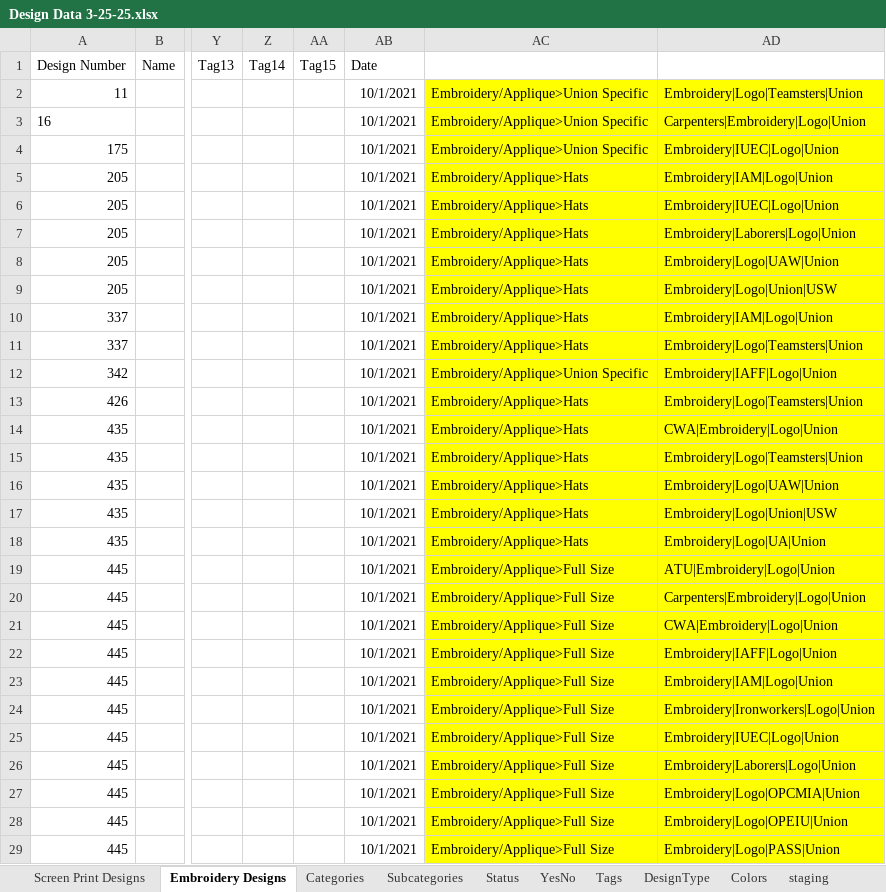
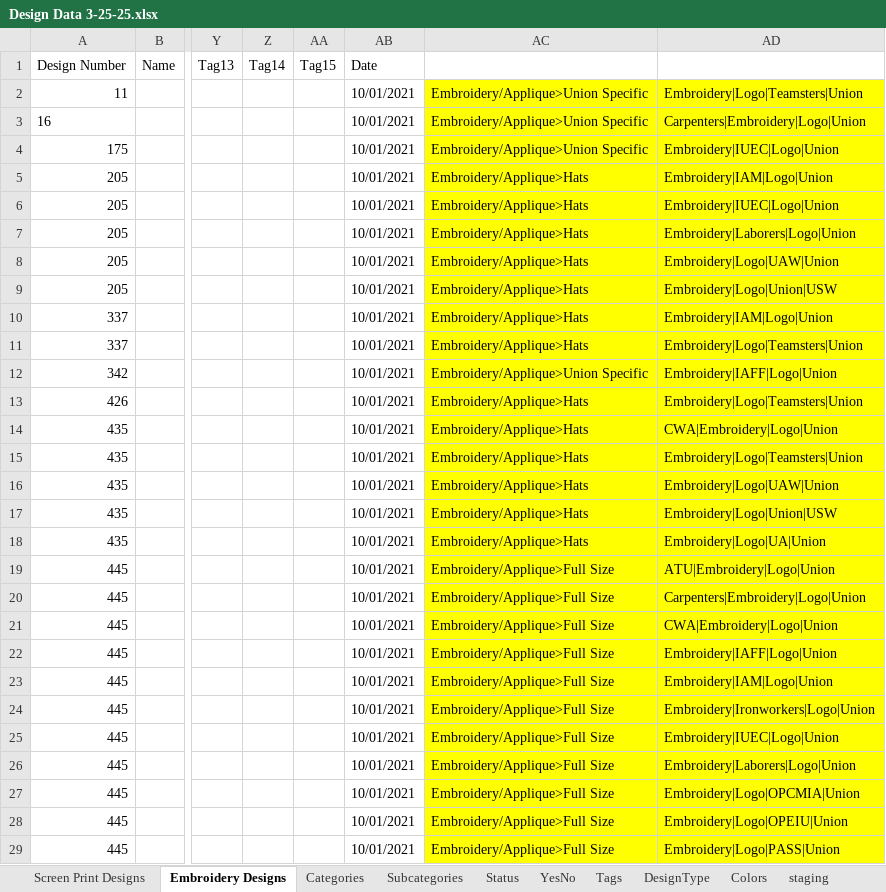
Before and after one commit to imagepointe-jk/ip-data-management, an Excel workbook: seed/Design Data 3-25-25.xlsx, sheet Embroidery Designs, drawn as a sheet; only a part is shown, gaps mark what is left out; values as stored, in another font and other column widths than the file's, no borders; the diff covers the shown part only; the diff names each change by its address in the sheet, - before the commit and + after, or states it on an @@ line.

Commit message:
Update seed data; refactor design import

```diff
--- a/seed/Design Data 3-25-25.xlsx (sheet Embroidery Designs)
+++ b/seed/Design Data 3-25-25.xlsx (sheet Embroidery Designs)
-AB2:AB29: 10/1/2021
+AB2:AB29: 10/01/2021
```
Also changed, not shown: 294 edited cells elsewhere in this sheet, sheet Screen Print Designs, 4 other files.
